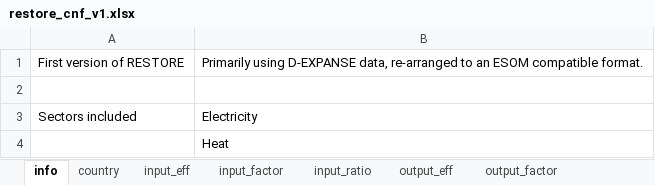
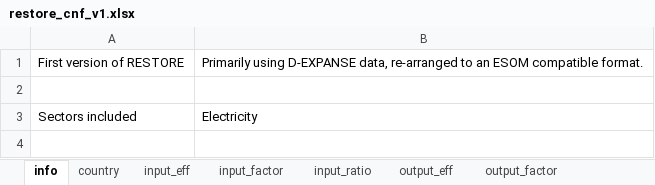
Before and after one commit to irm-codebase/RESTORE, an Excel workbook: data/cnf_files/restore_cnf_v1.xlsx, sheet info, drawn as a sheet; values as stored, in another font and other column widths than the file's, no borders; the diff names each change by its address in the sheet, - before the commit and + after, or states it on an @@ line.

```diff
--- a/data/cnf_files/restore_cnf_v1.xlsx (sheet info)
+++ b/data/cnf_files/restore_cnf_v1.xlsx (sheet info)
-row 4:  | Heat
```
Also changed, not shown: 3 other files.
